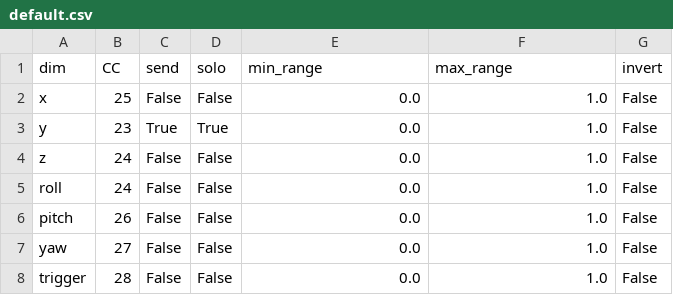
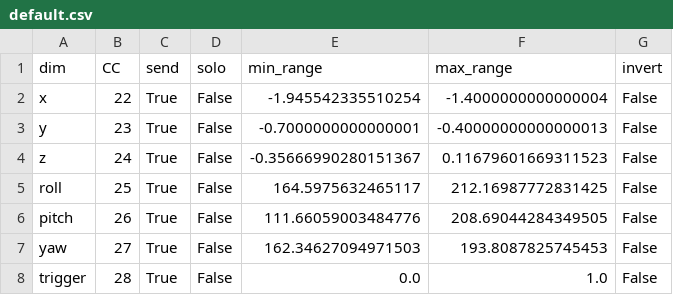
Before and after one commit to aspitarl/openvr2midi, a CSV file: openvr2midi/settings/default.csv, drawn as a sheet.

```diff
--- a/openvr2midi/settings/default.csv
+++ b/openvr2midi/settings/default.csv
@@ -1,8 +1,8 @@
 dim,CC,send,solo,min_range,max_range,invert
-x,25,False,False,0.0,1.0,False
-y,23,True,True,0.0,1.0,False
-z,24,False,False,0.0,1.0,False
-roll,24,False,False,0.0,1.0,False
-pitch,26,False,False,0.0,1.0,False
-yaw,27,False,False,0.0,1.0,False
-trigger,28,False,False,0.0,1.0,False
+x,22,True,False,-1.945542335510254,-1.4000000000000004,False
+y,23,True,False,-0.7000000000000001,-0.40000000000000013,False
+z,24,True,False,-0.35666990280151367,0.11679601669311523,False
+roll,25,True,False,164.5975632465117,212.16987772831425,False
+pitch,26,True,False,111.66059003484776,208.69044284349505,False
+yaw,27,True,False,162.34627094971503,193.8087825745453,False
+trigger,28,True,False,0.0,1.0,False
```
Also changed, not shown: 4 other files.
